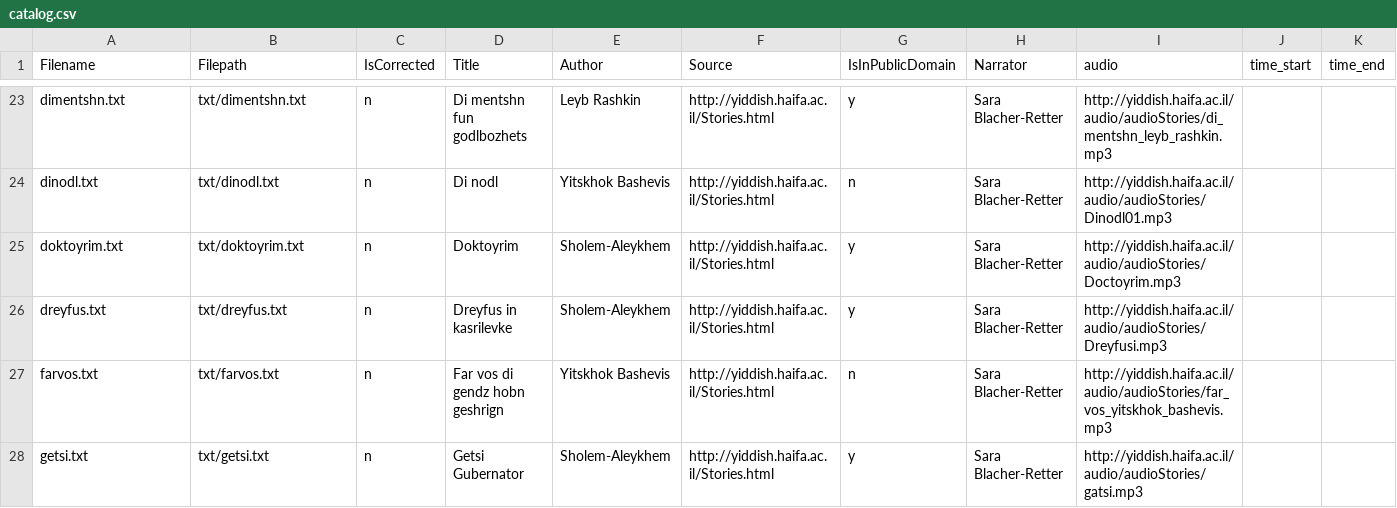
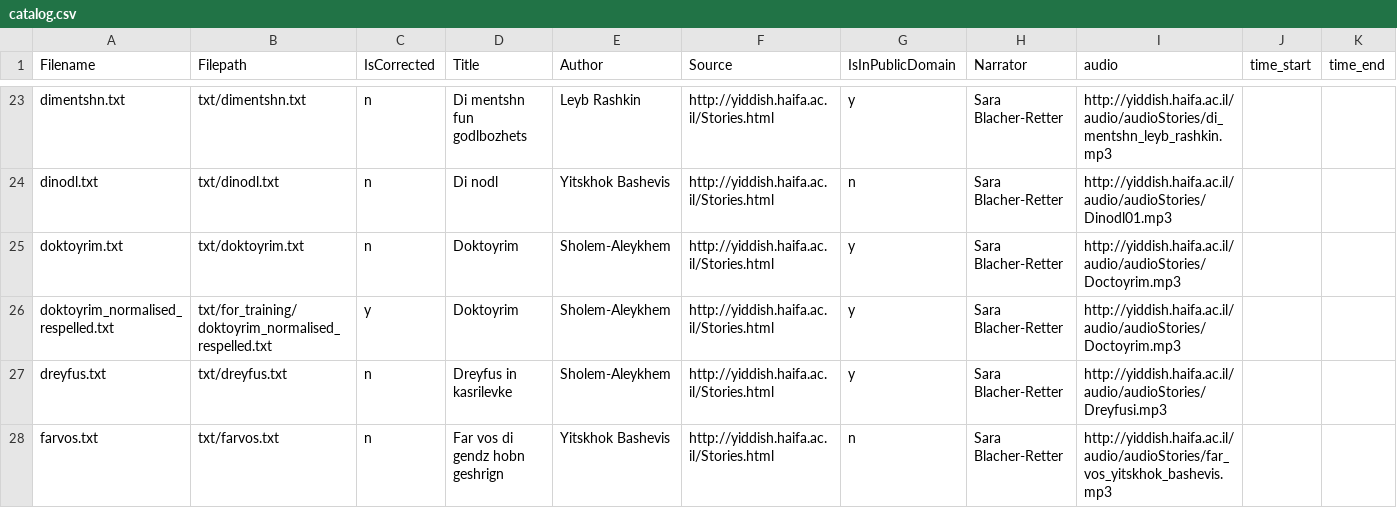
Before and after one commit to REYD-TTS/yiddish-tts-texts, a CSV file: catalog.csv, drawn as a sheet; only a part is shown, gaps mark what is left out; the shorter side is filled out with more unchanged rows; the diff names each change by its address in the sheet, - before the commit and + after, or states it on an @@ line.

Commit message:
Finalize doktoyrim.txt; update catalog

```diff
--- a/catalog.csv
+++ b/catalog.csv
+row 26: doktoyrim_normalised_respelled.txt | txt/for_training/doktoyrim_normalised_respelled.txt | y | Doktoyrim | Sholem-Aleykhem | http://yiddish.haifa.ac.il/Stories.html | y | Sara Blacher-Retter | http://yiddish.haifa.ac.il/audio/audioStories/Doctoyrim.mp3
```
Also changed, not shown: 3 other files.
